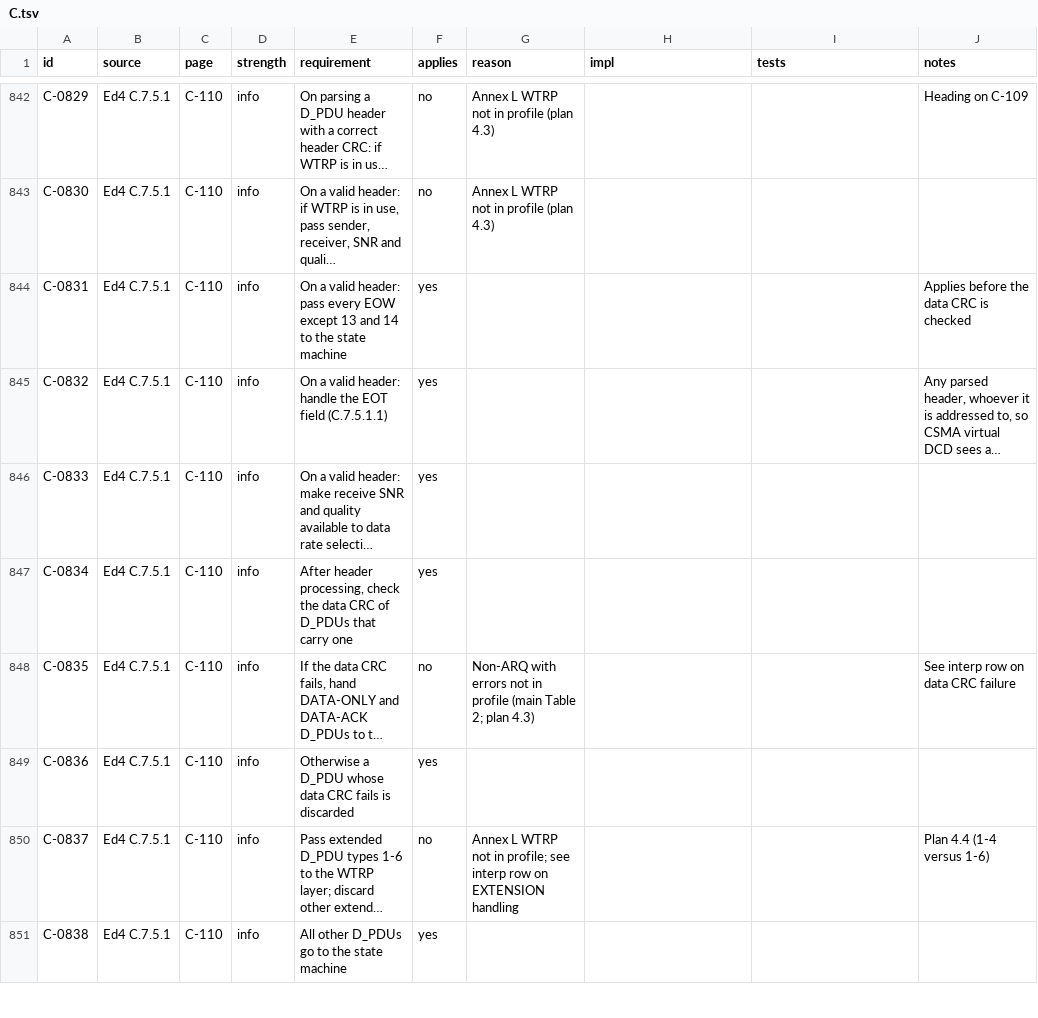
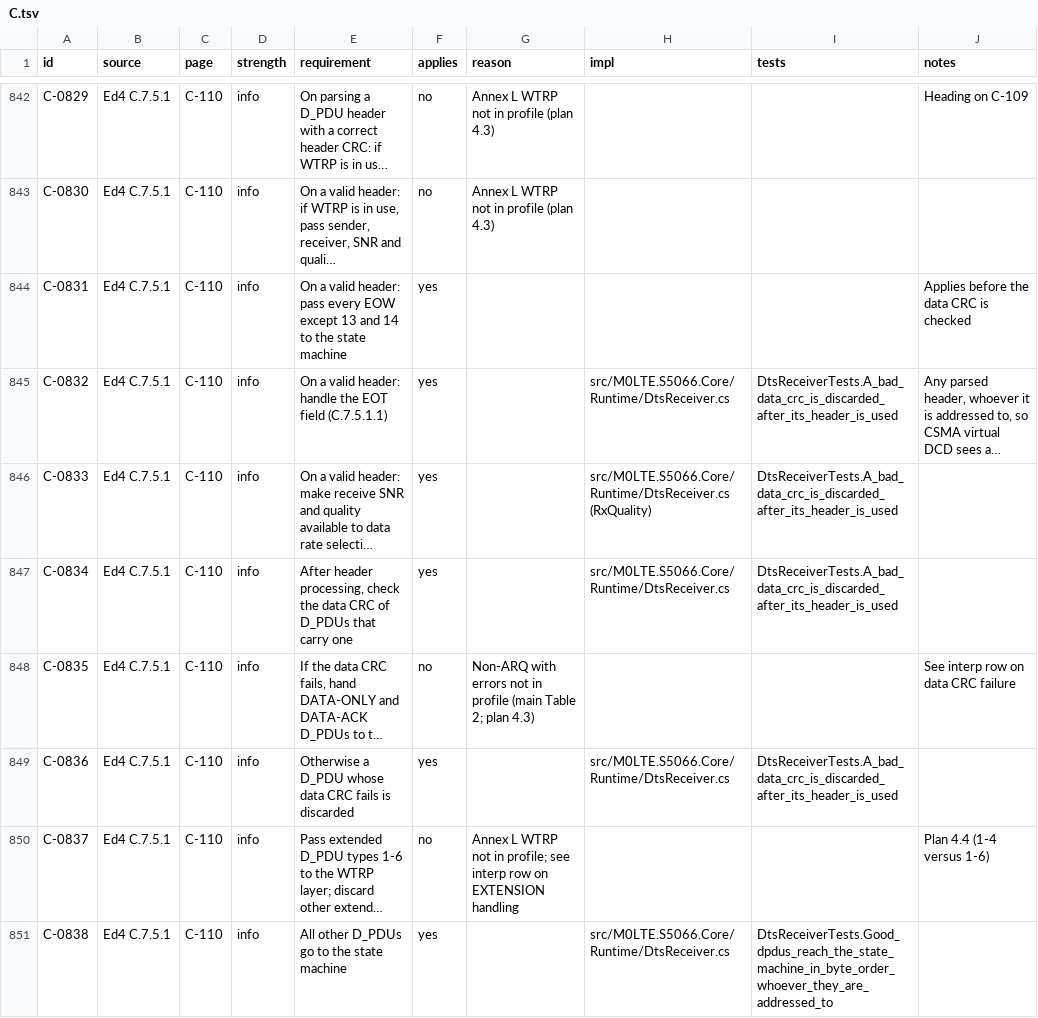
Before and after one commit to M0LTE/s5066-conformance, a TSV file: matrix/C.tsv, drawn as a sheet; only a part is shown, gaps mark what is left out; long unchanged cells end in …; the diff covers the shown part only; the diff names each change by its address in the sheet, - before the commit and + after, or states it on an @@ line.

```diff
--- a/matrix/C.tsv
+++ b/matrix/C.tsv
-H845 (impl): (empty)
+H845 (impl): src/M0LTE.S5066.Core/Runtime/DtsReceiver.cs
-I845:I847 (tests): (empty)
+I845:I847 (tests): DtsReceiverTests.A_bad_data_crc_is_discarded_after_its_header_is_used
-H846 (impl): (empty)
+H846 (impl): src/M0LTE.S5066.Core/Runtime/DtsReceiver.cs (RxQuality)
-H847 (impl): (empty)
+H847 (impl): src/M0LTE.S5066.Core/Runtime/DtsReceiver.cs
-H849 (impl): (empty)
+H849 (impl): src/M0LTE.S5066.Core/Runtime/DtsReceiver.cs
-I849 (tests): (empty)
+I849 (tests): DtsReceiverTests.A_bad_data_crc_is_discarded_after_its_header_is_used
-H851 (impl): (empty)
+H851 (impl): src/M0LTE.S5066.Core/Runtime/DtsReceiver.cs
-I851 (tests): (empty)
+I851 (tests): DtsReceiverTests.Good_dpdus_reach_the_state_machine_in_byte_order_whoever_they_are_addressed_to
```
Also changed, not shown: 21 edited cells elsewhere in this file, matrix/D.tsv, matrix/K.tsv.
